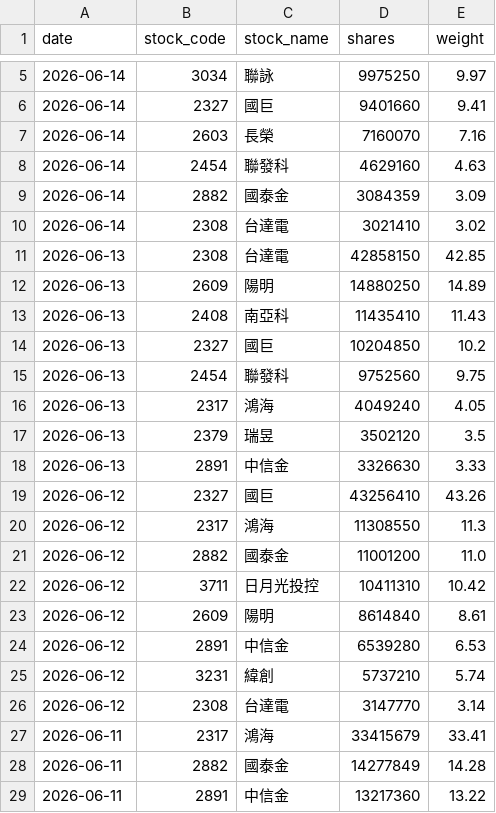
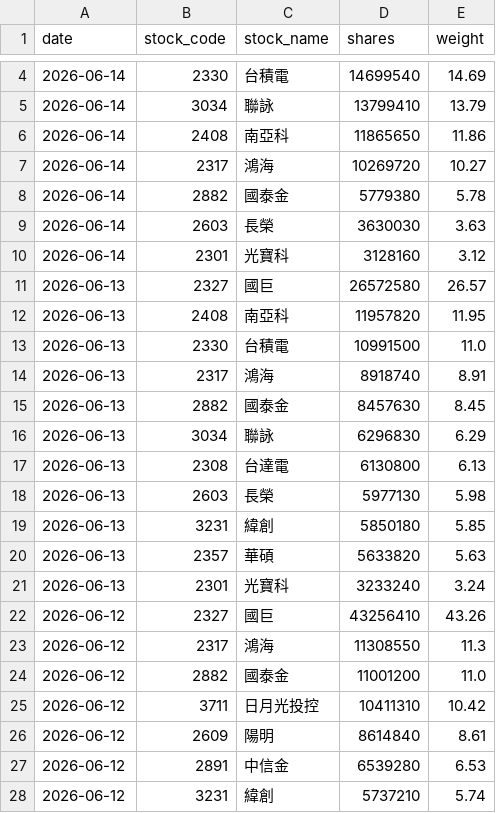
Before and after one commit to yrjjan-allen/active-etf-dashboard, a CSV file: data/00980A.csv, drawn as a sheet; only a part is shown, gaps mark what is left out; the shorter side is filled out with more unchanged rows; the diff covers the shown part only.

```diff
--- a/data/00980A.csv
+++ b/data/00980A.csv
@@ -5,15 +4,19 @@
-2026-06-14,3034,聯詠,9975250,9.97
-2026-06-14,2327,國巨,9401660,9.41
-2026-06-14,2603,長榮,7160070,7.16
-2026-06-14,2454,聯發科,4629160,4.63
-2026-06-14,2882,國泰金,3084359,3.09
-2026-06-14,2308,台達電,3021410,3.02
-2026-06-13,2308,台達電,42858150,42.85
-2026-06-13,2609,陽明,14880250,14.89
-2026-06-13,2408,南亞科,11435410,11.43
-2026-06-13,2327,國巨,10204850,10.2
-2026-06-13,2454,聯發科,9752560,9.75
-2026-06-13,2317,鴻海,4049240,4.05
-2026-06-13,2379,瑞昱,3502120,3.5
-2026-06-13,2891,中信金,3326630,3.33
+2026-06-14,2330,台積電,14699540,14.69
+2026-06-14,3034,聯詠,13799410,13.79
+2026-06-14,2408,南亞科,11865650,11.86
+2026-06-14,2317,鴻海,10269720,10.27
+2026-06-14,2882,國泰金,5779380,5.78
+2026-06-14,2603,長榮,3630030,3.63
+2026-06-14,2301,光寶科,3128160,3.12
+2026-06-13,2327,國巨,26572580,26.57
+2026-06-13,2408,南亞科,11957820,11.95
+2026-06-13,2330,台積電,10991500,11.0
+2026-06-13,2317,鴻海,8918740,8.91
+2026-06-13,2882,國泰金,8457630,8.45
+2026-06-13,3034,聯詠,6296830,6.29
+2026-06-13,2308,台達電,6130800,6.13
+2026-06-13,2603,長榮,5977130,5.98
+2026-06-13,3231,緯創,5850180,5.85
+2026-06-13,2357,華碩,5633820,5.63
+2026-06-13,2301,光寶科,3233240,3.24
 2026-06-12,2327,國巨,43256410,43.26
```
Also changed, not shown: 2 added rows and 3 removed rows elsewhere in this file, data/00948B.csv, data/00981A.csv, 5 other files.
